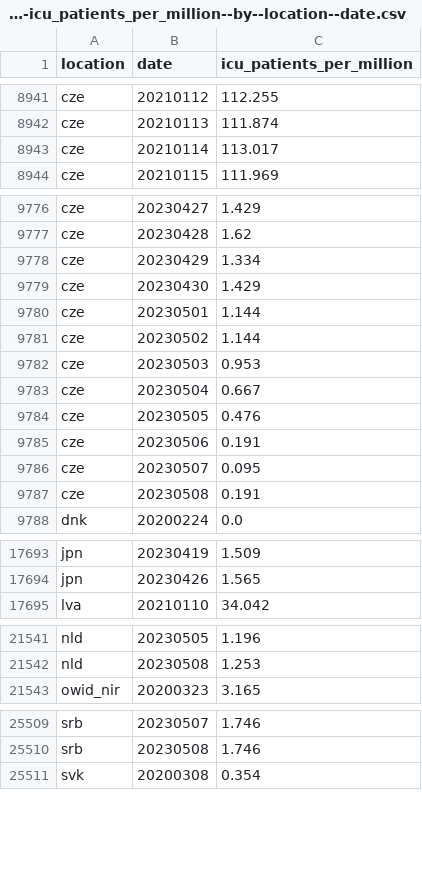
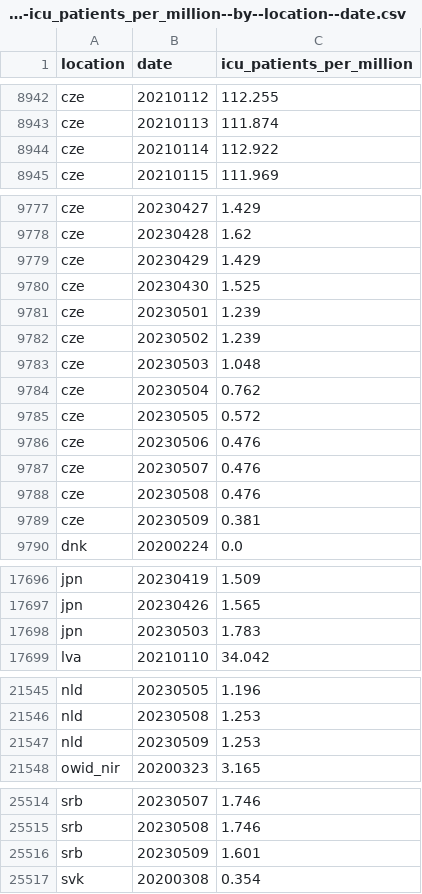
Before and after one commit to open-numbers/ddf--owid--covid_19, a CSV file: ddf--datapoints--icu_patients_per_million--by--location--date.csv, drawn as a sheet; only a part is shown, gaps mark what is left out; the diff covers the shown part only.

```diff
--- a/ddf--datapoints--icu_patients_per_million--by--location--date.csv
+++ b/ddf--datapoints--icu_patients_per_million--by--location--date.csv
@@ -8942,3 +8943,3 @@ cze,20210112,112.255
 cze,20210113,111.874
-cze,20210114,113.017
+cze,20210114,112.922
 cze,20210115,111.969
@@ -9777,12 +9778,13 @@ cze,20230427,1.429
 cze,20230428,1.62
-cze,20230429,1.334
-cze,20230430,1.429
-cze,20230501,1.144
-cze,20230502,1.144
-cze,20230503,0.953
-cze,20230504,0.667
-cze,20230505,0.476
-cze,20230506,0.191
-cze,20230507,0.095
-cze,20230508,0.191
+cze,20230429,1.429
+cze,20230430,1.525
+cze,20230501,1.239
+cze,20230502,1.239
+cze,20230503,1.048
+cze,20230504,0.762
+cze,20230505,0.572
+cze,20230506,0.476
+cze,20230507,0.476
+cze,20230508,0.476
+cze,20230509,0.381
 dnk,20200224,0.0
@@ -17694,2 +17697,3 @@ jpn,20230419,1.509
 jpn,20230426,1.565
+jpn,20230503,1.783
 lva,20210110,34.042
@@ -21542,2 +21546,3 @@ nld,20230505,1.196
 nld,20230508,1.253
+nld,20230509,1.253
 owid_nir,20200323,3.165
@@ -25510,2 +25515,3 @@ srb,20230507,1.746
 srb,20230508,1.746
+srb,20230509,1.601
 svk,20200308,0.354
```
Also changed, not shown: 3 added rows and 14 edited cells elsewhere in this file, ddf--datapoints--hosp_patients_per_million--by--location--date.csv, ddf--datapoints--total_boosters--by--location--date.csv, 24 other files.
